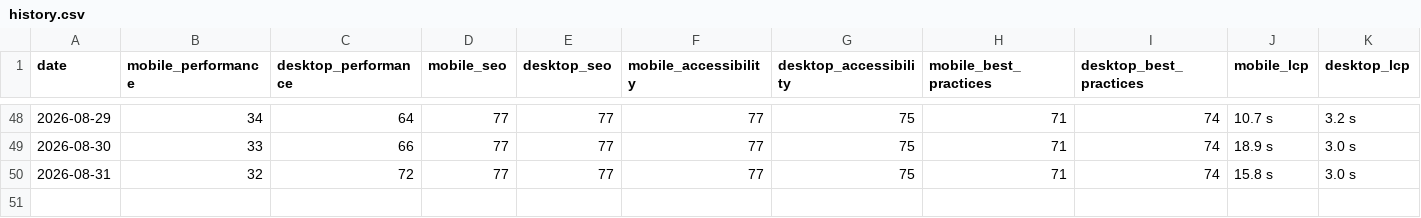
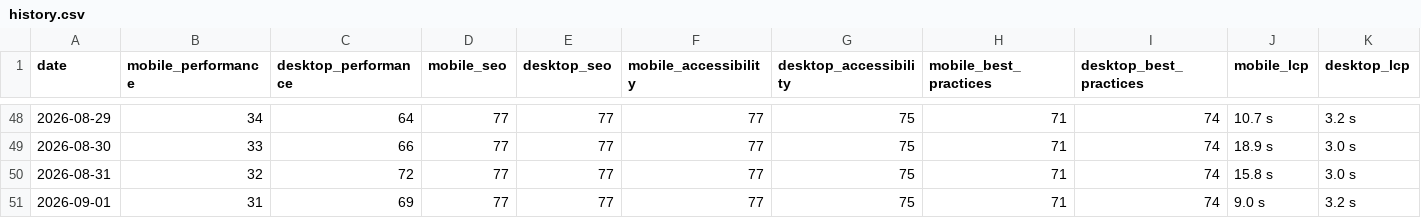
Before and after one commit to orhankemal-code/asra-lighthouse-monitor, a CSV file: history/history.csv, drawn as a sheet; only a part is shown, gaps mark what is left out; rows hold the shown columns only; the diff names each change by its address in the sheet, - before the commit and + after, or states it on an @@ line.

```diff
--- a/history/history.csv
+++ b/history/history.csv
+row 51: 2026-09-01 | 31 | 69 | 77 | 77 | 77 | 75 | 71 | 74 | 9.0 s | 3.2 s
```
Also changed, not shown: 6 other files.
